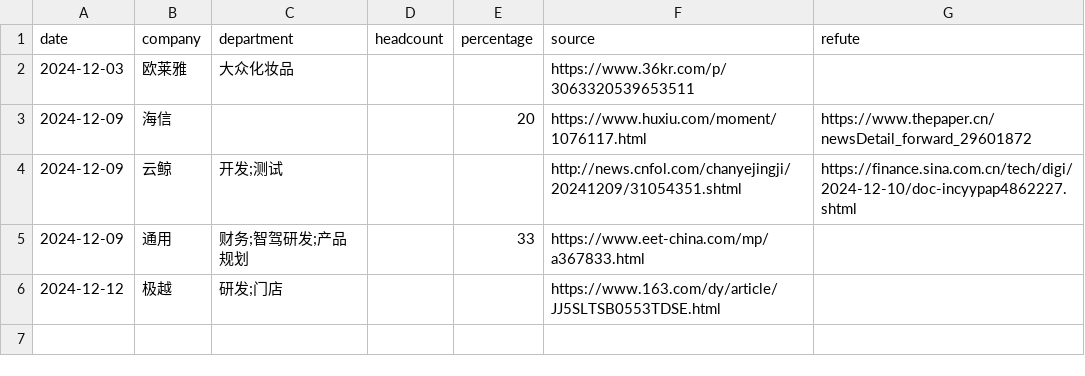
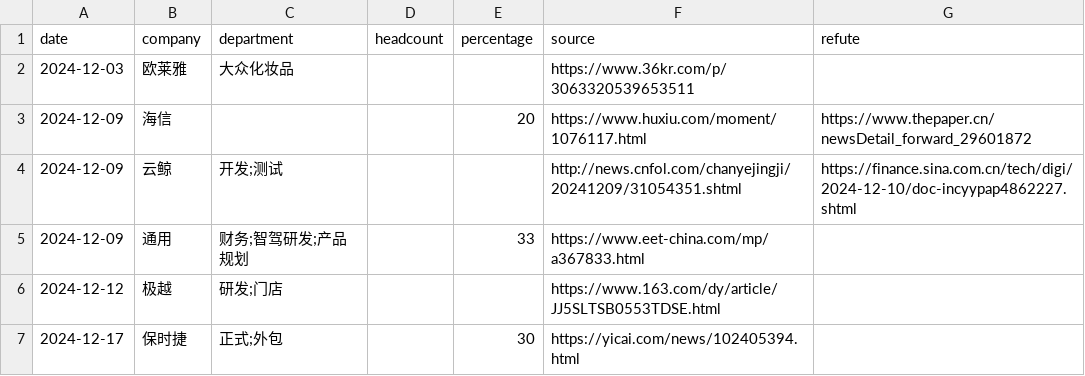
Before and after one commit to plantree/layoffs, a CSV file: src/data/2024-12.csv, drawn as a sheet; the diff names each change by its address in the sheet, - before the commit and + after, or states it on an @@ line.

Commit message:
[2024-12-17] update data

```diff
--- a/src/data/2024-12.csv
+++ b/src/data/2024-12.csv
+row 7: 2024-12-17 | 保时捷 | 正式;外包 |  | 30 | https://yicai.com/news/102405394.html
```
Also changed, not shown: 1 other file.
